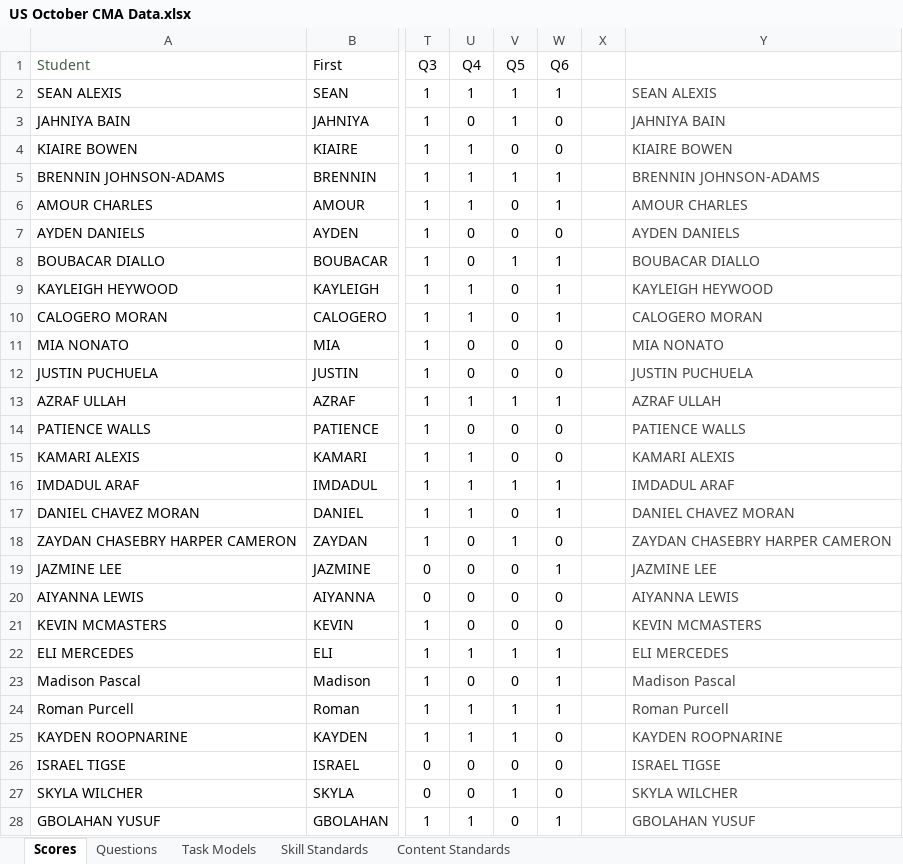
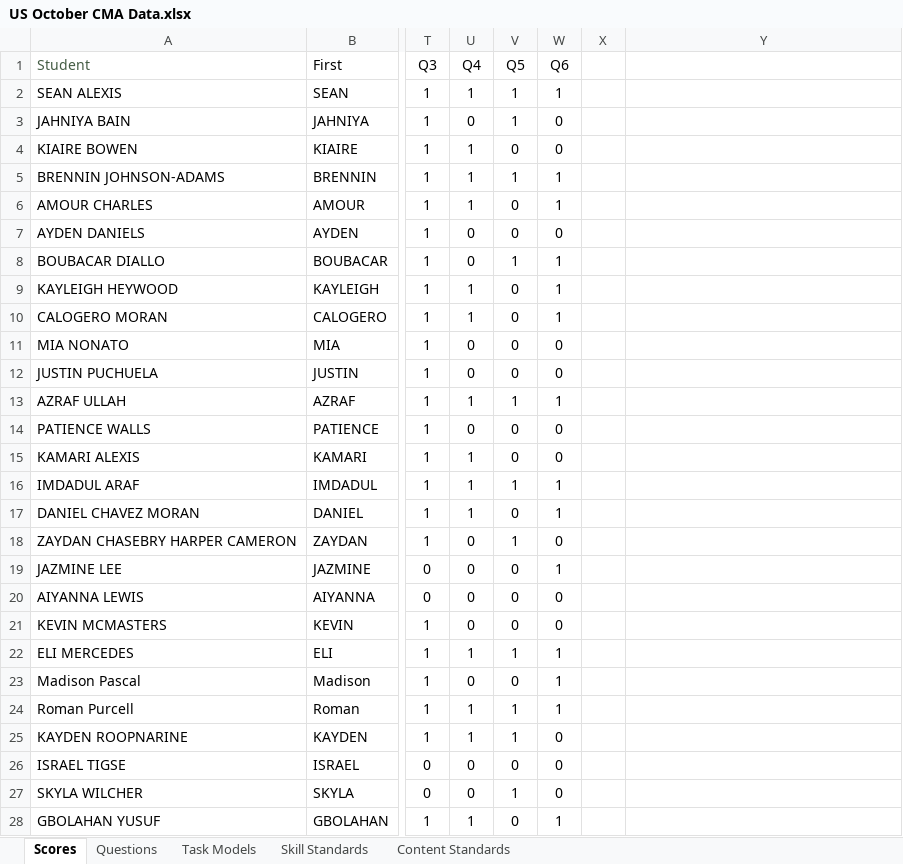
Before and after one commit to coledushin/GWHS, an Excel workbook: US/October CMA/US October CMA Data.xlsx, sheet Scores, drawn as a sheet; only a part is shown, gaps mark what is left out; values as stored, in another font and other column widths than the file's, no borders; conditional formats and table styles not drawn; the diff covers the shown part only; the diff names each change by its address in the sheet, - before the commit and + after, or states it on an @@ line.

Commit message:
Hints removed, US updated with Klein pd 8 scores

```diff
--- a/US/October CMA/US October CMA Data.xlsx (sheet Scores)
+++ b/US/October CMA/US October CMA Data.xlsx (sheet Scores)
-Y2: SEAN ALEXIS
+Y2: (empty)
-Y3: JAHNIYA BAIN
+Y3: (empty)
-Y4: KIAIRE BOWEN
+Y4: (empty)
-Y5: BRENNIN JOHNSON-ADAMS
+Y5: (empty)
-Y6: AMOUR CHARLES
+Y6: (empty)
-Y7: AYDEN DANIELS
+Y7: (empty)
-Y8: BOUBACAR DIALLO
+Y8: (empty)
-Y9: KAYLEIGH HEYWOOD
+Y9: (empty)
-Y10: CALOGERO MORAN
+Y10: (empty)
-Y11: MIA NONATO
+Y11: (empty)
-Y12: JUSTIN PUCHUELA
+Y12: (empty)
-Y13: AZRAF ULLAH
+Y13: (empty)
-Y14: PATIENCE WALLS
+Y14: (empty)
-Y15: KAMARI ALEXIS
+Y15: (empty)
-Y16: IMDADUL ARAF
+Y16: (empty)
-Y17: DANIEL CHAVEZ MORAN
+Y17: (empty)
-Y18: ZAYDAN CHASEBRY HARPER CAMERON
+Y18: (empty)
-Y19: JAZMINE LEE
+Y19: (empty)
-Y20: AIYANNA LEWIS
+Y20: (empty)
-Y21: KEVIN MCMASTERS
+Y21: (empty)
-Y22: ELI MERCEDES
+Y22: (empty)
-Y23: Madison Pascal
+Y23: (empty)
-Y24: Roman Purcell
+Y24: (empty)
-Y25: KAYDEN ROOPNARINE
+Y25: (empty)
-Y26: ISRAEL TIGSE
+Y26: (empty)
-Y27: SKYLA WILCHER
+Y27: (empty)
-Y28: GBOLAHAN YUSUF
+Y28: (empty)
```
Also changed, not shown: 20 added rows and 92 edited cells elsewhere in this sheet, sheet Questions, formulas that keep their value, 9 other files.
